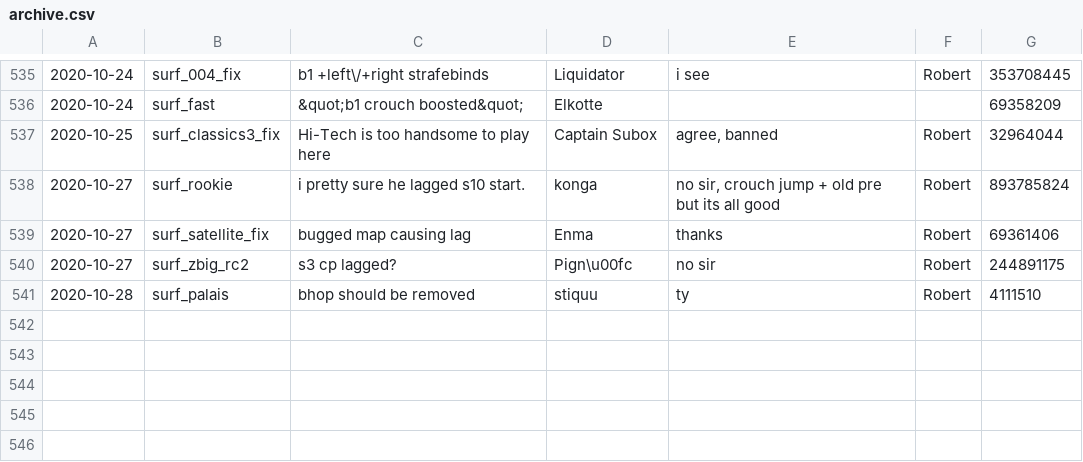
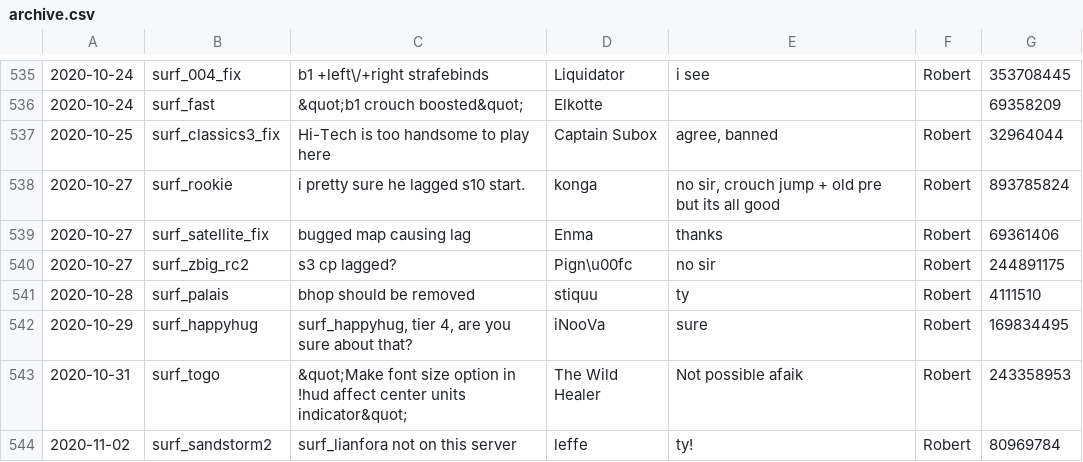
Before and after one commit to Kakalinn/sh-report-archive, a CSV file: archive.csv, drawn as a sheet; only a part is shown, gaps mark what is left out.

```diff
--- a/archive.csv
+++ b/archive.csv
@@ -541 +541,4 @@
 "2020-10-28","surf_palais","bhop should be removed","stiquu","ty","Robert",4111510
+"2020-10-29","surf_happyhug","surf_happyhug, tier 4, are you sure about that?","iNooVa","sure","Robert",169834495
+"2020-10-31","surf_togo","&quot;Make font size option in !hud affect center units indicator&quot;","The Wild Healer","Not possible afaik","Robert",243358953
+"2020-11-02","surf_sandstorm2","surf_lianfora not on this server","leffe","ty!","Robert",80969784
```
Also changed, not shown: 1 other file.
